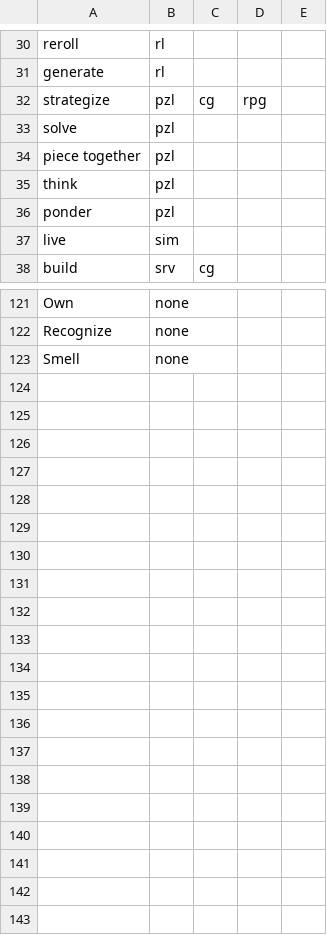
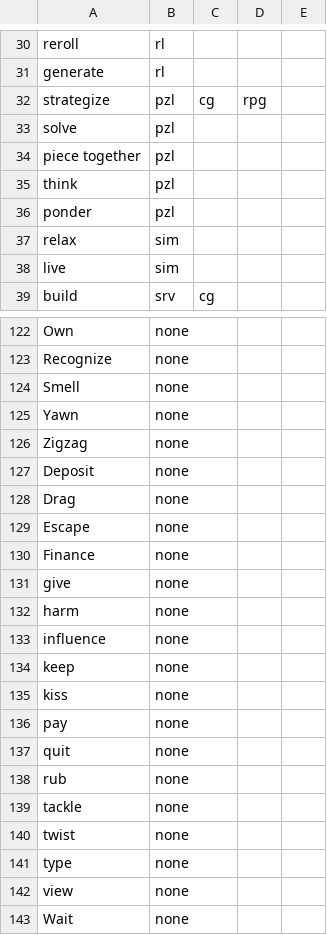
Before and after one commit to GMTK-2023-Team-Soccer-Kings/jam, a CSV file: GMTK2023/Assets/CSVs/verbs.csv, drawn as a sheet; only a part is shown, gaps mark what is left out.

Commit message:
big word mine haul. - Added adverbs, prepositions, conjunctions, punctuations - Edited nouns, adjectives, and verbs - Lots of new sentence structures

```diff
--- a/GMTK2023/Assets/CSVs/verbs.csv
+++ b/GMTK2023/Assets/CSVs/verbs.csv
@@ -36,2 +36,3 @@ think,pzl,,,
 ponder,pzl,,,
+relax,sim,,,
 live,sim,,,
@@ -123 +124,20 @@ Recognize,none,,,
 Smell,none,,,
+Yawn,none,,,
+Zigzag,none,,,
+Deposit,none,,,
+Drag,none,,,
+Escape,none,,,
+Finance,none,,,
+give,none,,,
+harm,none,,,
+influence,none,,,
+keep,none,,,
+kiss,none,,,
+pay,none,,,
+quit,none,,,
+rub,none,,,
+tackle,none,,,
+twist,none,,,
+type,none,,,
+view,none,,,
+Wait,none,,,
```
Also changed, not shown: GMTK2023/Assets/CSVs/adjectives.csv, GMTK2023/Assets/CSVs/nouns.csv, 5 other files.
